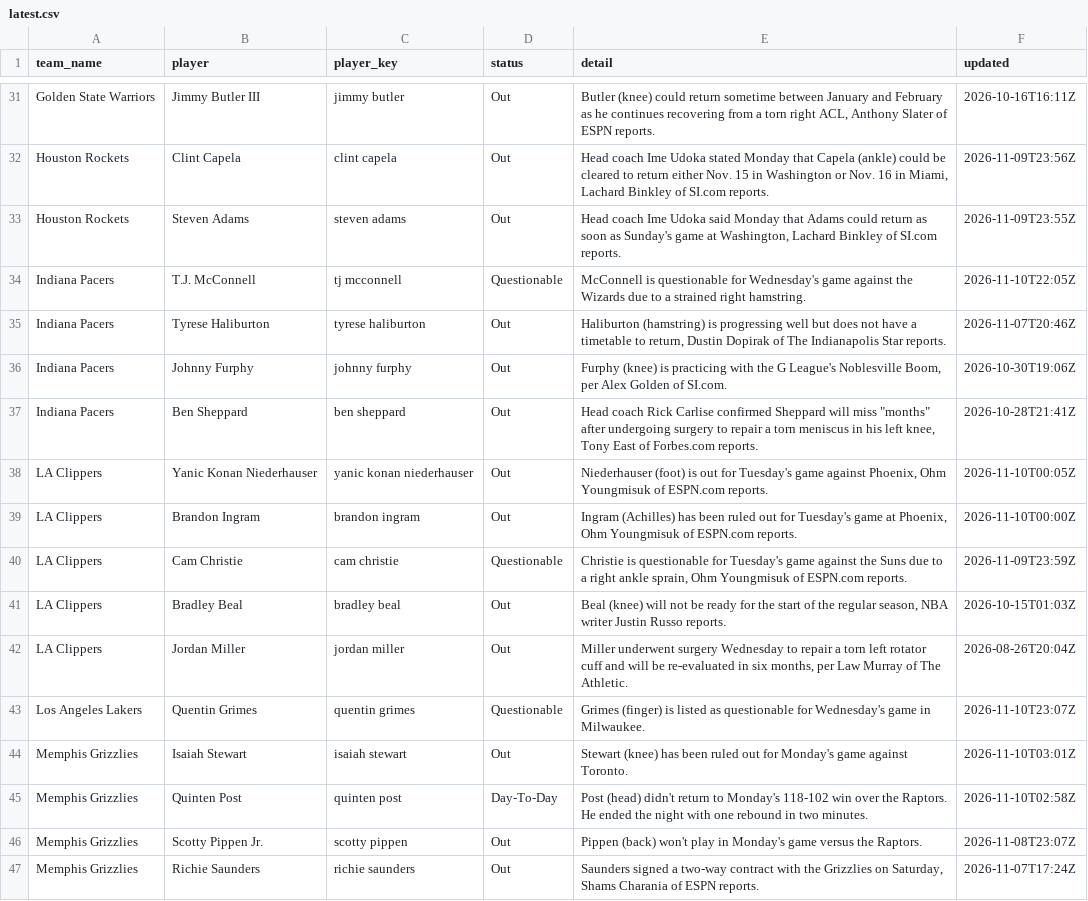
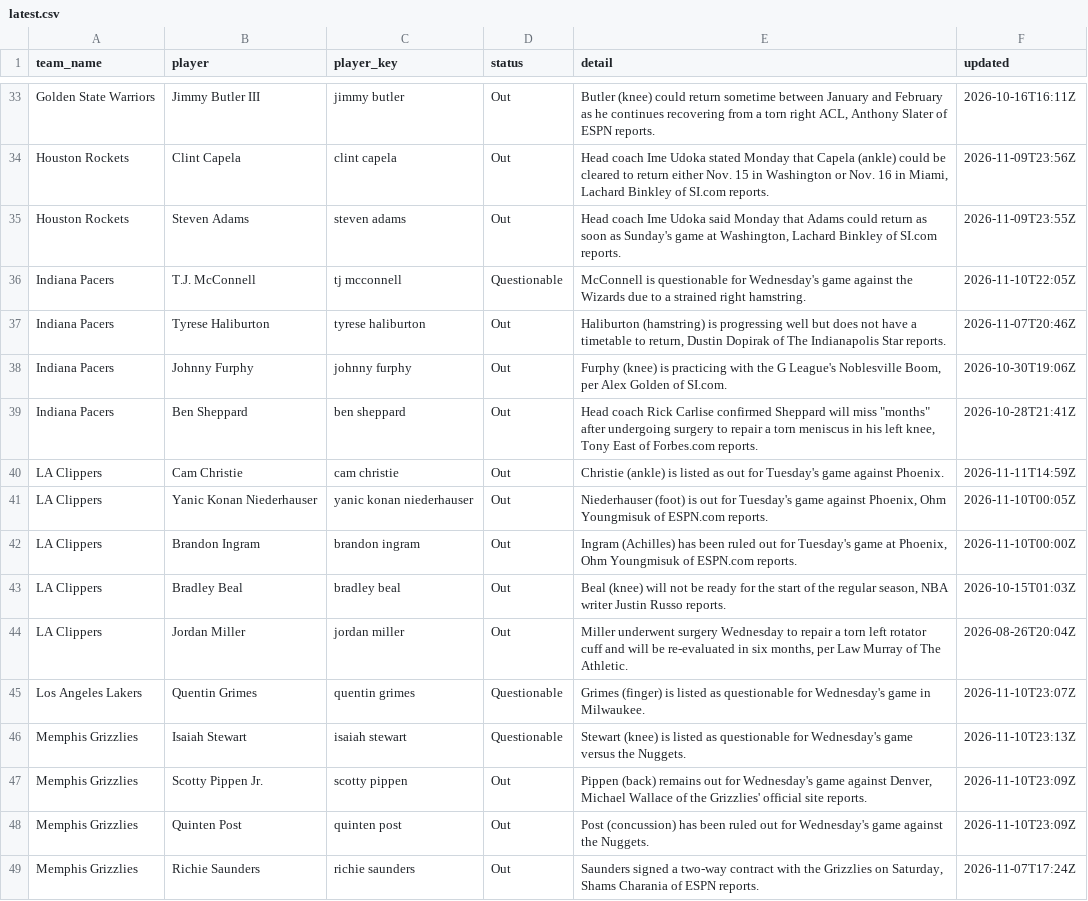
Before and after one commit to darcyedmiston/nba-odds, a CSV file: data/injuries/latest.csv, drawn as a sheet; only a part is shown, gaps mark what is left out; the diff covers the shown part only.

```diff
--- a/data/injuries/latest.csv
+++ b/data/injuries/latest.csv
@@ -37,5 +39,5 @@ Indiana Pacers,Johnny Furphy,johnny furphy,Out,"Furphy (knee) is practicing with
 Indiana Pacers,Ben Sheppard,ben sheppard,Out,"Head coach Rick Carlise confirmed Sheppard will miss ""months"" after undergoing surgery to repair a torn meniscus in his left knee, Tony East of Forbes.com reports.",2026-10-28T21:41Z
+LA Clippers,Cam Christie,cam christie,Out,Christie (ankle) is listed as out for Tuesday's game against Phoenix.,2026-11-11T14:59Z
 LA Clippers,Yanic Konan Niederhauser,yanic konan niederhauser,Out,"Niederhauser (foot) is out for Tuesday's game against Phoenix, Ohm Youngmisuk of ESPN.com reports.",2026-11-10T00:05Z
 LA Clippers,Brandon Ingram,brandon ingram,Out,"Ingram (Achilles) has been ruled out for Tuesday's game at Phoenix, Ohm Youngmisuk of ESPN.com reports.",2026-11-10T00:00Z
-LA Clippers,Cam Christie,cam christie,Questionable,"Christie is questionable for Tuesday's game against the Suns due to a right ankle sprain, Ohm Youngmisuk of ESPN.com reports.",2026-11-09T23:59Z
 LA Clippers,Bradley Beal,bradley beal,Out,"Beal (knee) will not be ready for the start of the regular season, NBA writer Justin Russo reports.",2026-10-15T01:03Z
@@ -43,5 +45,5 @@ LA Clippers,Jordan Miller,jordan miller,Out,"Miller underwent surgery Wednesday
 Los Angeles Lakers,Quentin Grimes,quentin grimes,Questionable,Grimes (finger) is listed as questionable for Wednesday's game in Milwaukee.,2026-11-10T23:07Z
-Memphis Grizzlies,Isaiah Stewart,isaiah stewart,Out,Stewart (knee) has been ruled out for Monday's game against Toronto.,2026-11-10T03:01Z
-Memphis Grizzlies,Quinten Post,quinten post,Day-To-Day,Post (head) didn't return to Monday's 118-102 win over the Raptors. He ended the night with one rebound in two minutes.,2026-11-10T02:58Z
-Memphis Grizzlies,Scotty Pippen Jr.,scotty pippen,Out,Pippen (back) won't play in Monday's game versus the Raptors.,2026-11-08T23:07Z
+Memphis Grizzlies,Isaiah Stewart,isaiah stewart,Questionable,Stewart (knee) is listed as questionable for Wednesday's game versus the Nuggets.,2026-11-10T23:13Z
+Memphis Grizzlies,Scotty Pippen Jr.,scotty pippen,Out,"Pippen (back) remains out for Wednesday's game against Denver, Michael Wallace of the Grizzlies' official site reports.",2026-11-10T23:09Z
+Memphis Grizzlies,Quinten Post,quinten post,Out,Post (concussion) has been ruled out for Wednesday's game against the Nuggets.,2026-11-10T23:09Z
 Memphis Grizzlies,Richie Saunders,richie saunders,Out,"Saunders signed a two-way contract with the Grizzlies on Saturday, Shams Charania of ESPN reports.",2026-11-07T17:24Z
```
Also changed, not shown: 8 added rows, 5 removed rows and 21 edited cells elsewhere in this file, 11 other files.
